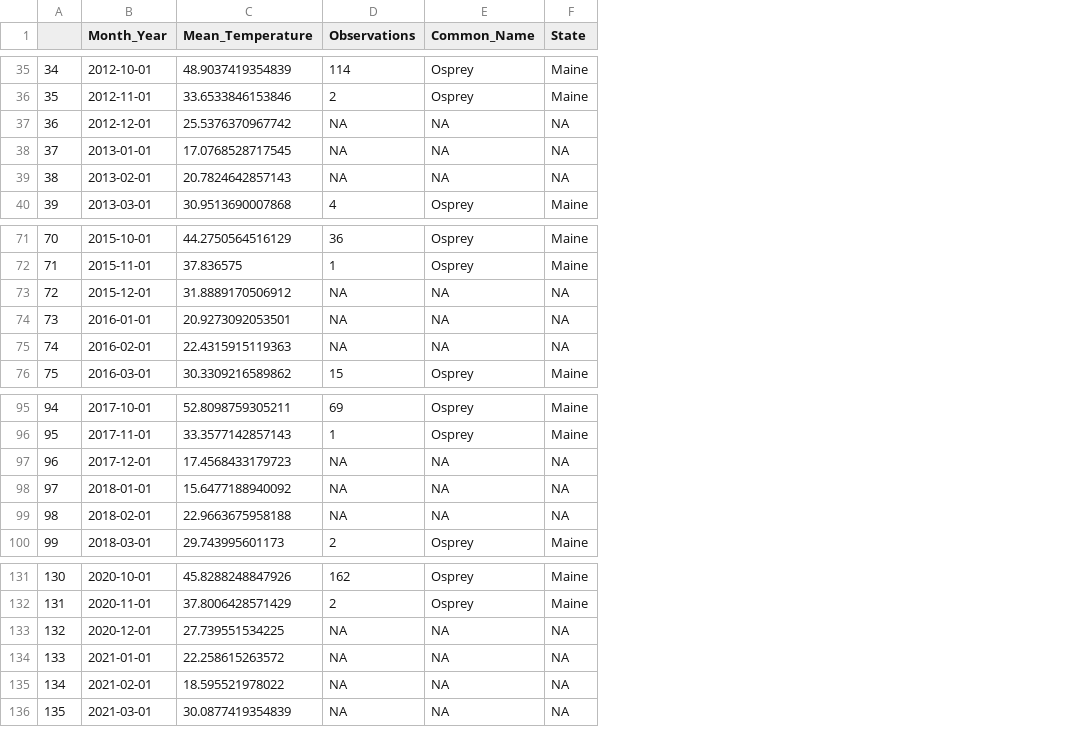
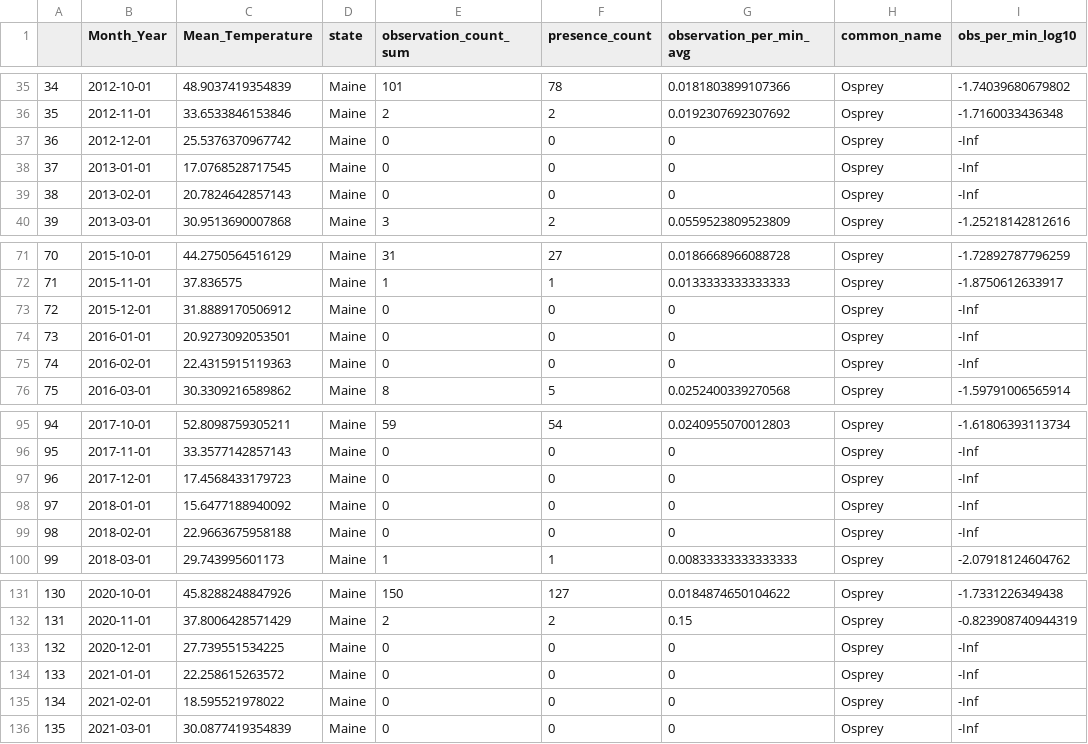
Before and after one commit to jofrear/JaffeWellbaumFrear_ENV872_EDA_FinalProject, a CSV file: Data/Processed/Maine/OSPR_ME_month.csv, drawn as a sheet; only a part is shown, gaps mark what is left out; removed rows and columns are numbered as before the commit, all else as after; the diff covers the shown part only; the diff names each change by its address in the sheet, - before the commit and + after, or states it on an @@ line.

```diff
--- a/Data/Processed/Maine/OSPR_ME_month.csv
+++ b/Data/Processed/Maine/OSPR_ME_month.csv
-column D (Observations), rows 35-40: 114 | 2 | NA | NA | NA | 4; rows 71-76: 36 | 1 | NA | NA | NA | 15; rows 95-100: 69 | 1 | NA | NA | NA | 2; rows 131-136: 162 | 2 | NA | NA | NA | NA
-column E (Common_Name), rows 35-40: Osprey | Osprey | NA | NA | NA | Osprey; rows 71-76: Osprey | Osprey | NA | NA | NA | Osprey; rows 95-100: Osprey | Osprey | NA | NA | NA | Osprey; rows 131-136: Osprey | Osprey | NA | NA | NA | NA
+column E (observation_count_sum), rows 35-40: 101 | 2 | 0 | 0 | 0 | 3; rows 71-76: 31 | 1 | 0 | 0 | 0 | 8; rows 95-100: 59 | 0 | 0 | 0 | 0 | 1; rows 131-136: 150 | 2 | 0 | 0 | 0 | 0
+column F (presence_count), rows 35-40: 78 | 2 | 0 | 0 | 0 | 2; rows 71-76: 27 | 1 | 0 | 0 | 0 | 5; rows 95-100: 54 | 0 | 0 | 0 | 0 | 1; rows 131-136: 127 | 2 | 0 | 0 | 0 | 0
+column G (observation_per_min_avg), rows 35-40: 0.0181803899107366 | 0.0192307692307692 | 0 | 0 | 0 | 0.0559523809523809; rows 71-76: 0.0186668966088728 | 0.0133333333333333 | 0 | 0 | 0 | 0.0252400339270568; rows 95-100: 0.0240955070012803 | 0 | 0 | 0 | 0 | 0.00833333333333333; rows 131-136: 0.0184874650104622 | 0.15 | 0 | 0 | 0 | 0
+column H (common_name), rows 35-40: all Osprey; rows 71-76: all Osprey; rows 95-100: all Osprey; rows 131-136: all Osprey
+column I (obs_per_min_log10), rows 35-40: -1.74039680679802 | -1.7160033436348 | -Inf | -Inf | -Inf | -1.25218142812616; rows 71-76: -1.72892787796259 | -1.8750612633917 | -Inf | -Inf | -Inf | -1.59791006565914; rows 95-100: -1.61806393113734 | -Inf | -Inf | -Inf | -Inf | -2.07918124604762; rows 131-136: -1.7331226349438 | -0.823908740944319 | -Inf | -Inf | -Inf | -Inf
-D1: State
+D1: state
-D37:D39 (state): NA
+D37:D39 (state): Maine
-D73:D75 (state): NA
+D73:D75 (state): Maine
-D97:D99 (state): NA
+D97:D99 (state): Maine
-D133:D136 (state): NA
+D133:D136 (state): Maine
```
Also changed, not shown: 31 edited cells elsewhere in this file, Data/Processed/Maine/OSPR_ME_firstlast.csv, Data/Processed/Maine/RWBL_ME_firstlast.csv, 5 other files.
